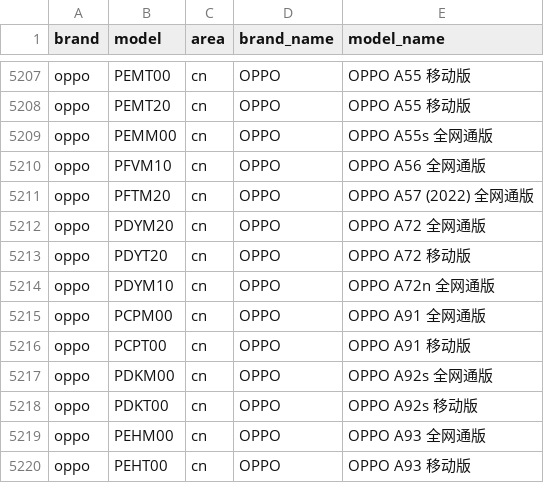
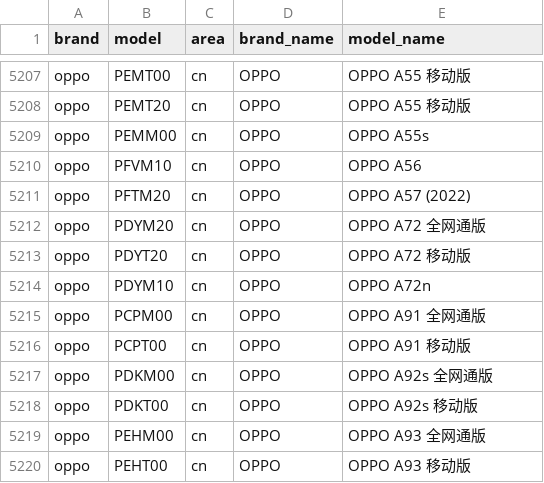
Before and after one commit to jantacy/mobilemodels, a CSV file: brand_model.csv, drawn as a sheet; only a part is shown, gaps mark what is left out; the diff covers the shown part only.

Commit message:
Sync with MobileModels 1fdacea867b2d361a95251d4bef35aa3de0f5811

```diff
--- a/brand_model.csv
+++ b/brand_model.csv
@@ -5208,8 +5208,8 @@ oppo,PEMT00,cn,OPPO, OPPO A55 移动版
 oppo,PEMT20,cn,OPPO, OPPO A55 移动版
-oppo,PEMM00,cn,OPPO, OPPO A55s 全网通版
-oppo,PFVM10,cn,OPPO, OPPO A56 全网通版
-oppo,PFTM20,cn,OPPO, OPPO A57 (2022) 全网通版
+oppo,PEMM00,cn,OPPO, OPPO A55s
+oppo,PFVM10,cn,OPPO, OPPO A56
+oppo,PFTM20,cn,OPPO, OPPO A57 (2022)
 oppo,PDYM20,cn,OPPO, OPPO A72 全网通版
 oppo,PDYT20,cn,OPPO, OPPO A72 移动版
-oppo,PDYM10,cn,OPPO, OPPO A72n 全网通版
+oppo,PDYM10,cn,OPPO, OPPO A72n
 oppo,PCPM00,cn,OPPO, OPPO A91 全网通版
```
Also changed, not shown: 1 added row and 36 edited cells elsewhere in this file, 1 other file.
